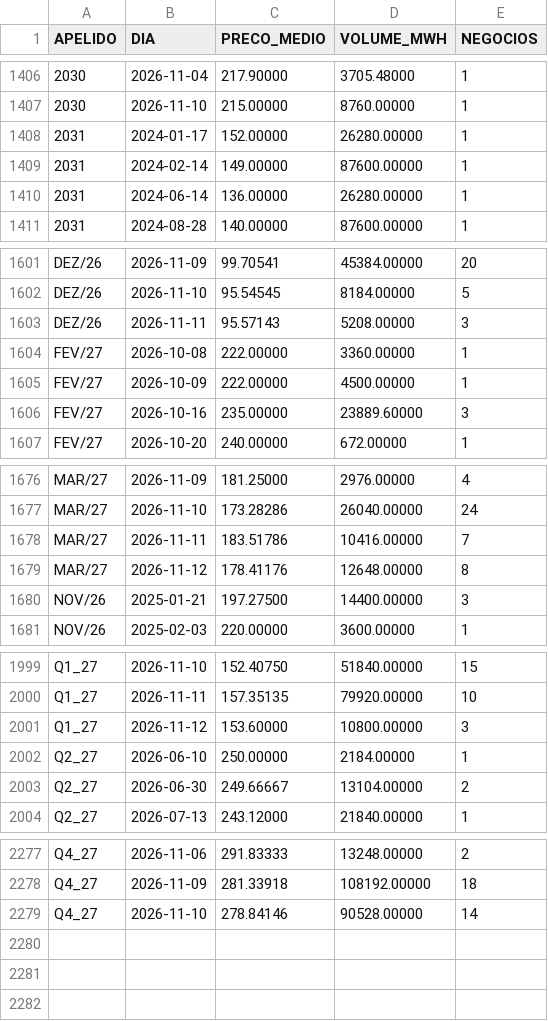
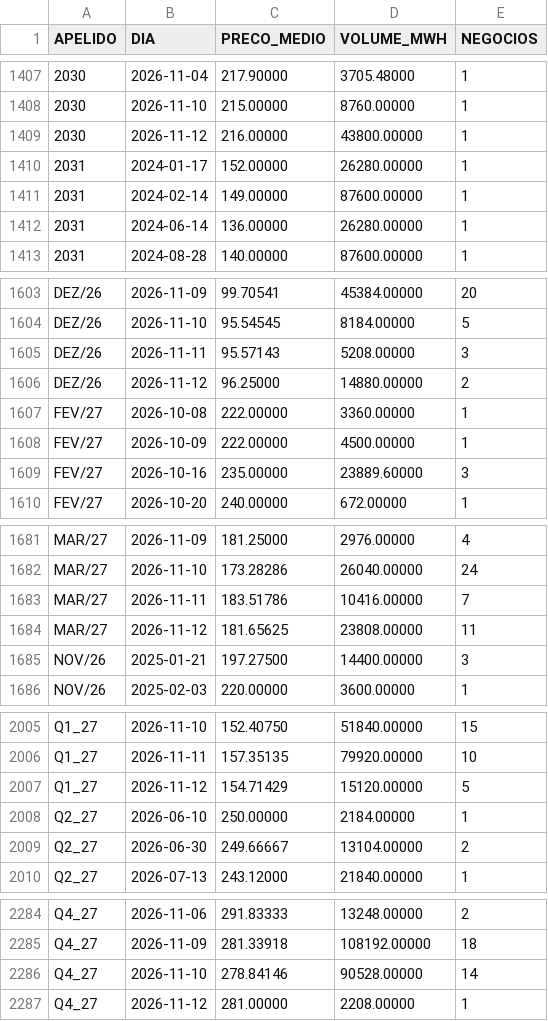
Before and after one commit to bernavice/ear-sin-automatico, a CSV file: dados/precos_mercado_diario.csv, drawn as a sheet; only a part is shown, gaps mark what is left out; the diff covers the shown part only.

```diff
--- a/dados/precos_mercado_diario.csv
+++ b/dados/precos_mercado_diario.csv
@@ -1407,2 +1408,3 @@
 2030,2026-11-10,215.00000,8760.00000,1
+2030,2026-11-12,216.00000,43800.00000,1
 2031,2024-01-17,152.00000,26280.00000,1
@@ -1603,2 +1605,3 @@ DEZ/26,2026-11-10,95.54545,8184.00000,5
 DEZ/26,2026-11-11,95.57143,5208.00000,3
+DEZ/26,2026-11-12,96.25000,14880.00000,2
 FEV/27,2026-10-08,222.00000,3360.00000,1
@@ -1678,3 +1683,3 @@ MAR/27,2026-11-10,173.28286,26040.00000,24
 MAR/27,2026-11-11,183.51786,10416.00000,7
-MAR/27,2026-11-12,178.41176,12648.00000,8
+MAR/27,2026-11-12,181.65625,23808.00000,11
 NOV/26,2025-01-21,197.27500,14400.00000,3
@@ -2000,3 +2006,3 @@ Q1_27,2026-11-10,152.40750,51840.00000,15
 Q1_27,2026-11-11,157.35135,79920.00000,10
-Q1_27,2026-11-12,153.60000,10800.00000,3
+Q1_27,2026-11-12,154.71429,15120.00000,5
 Q2_27,2026-06-10,250.00000,2184.00000,1
@@ -2279 +2286,2 @@ Q4_27,2026-11-09,281.33918,108192.00000,18
 Q4_27,2026-11-10,278.84146,90528.00000,14
+Q4_27,2026-11-12,281.00000,2208.00000,1
```
Also changed, not shown: 5 added rows and 15 edited cells elsewhere in this file, 10 other files.
